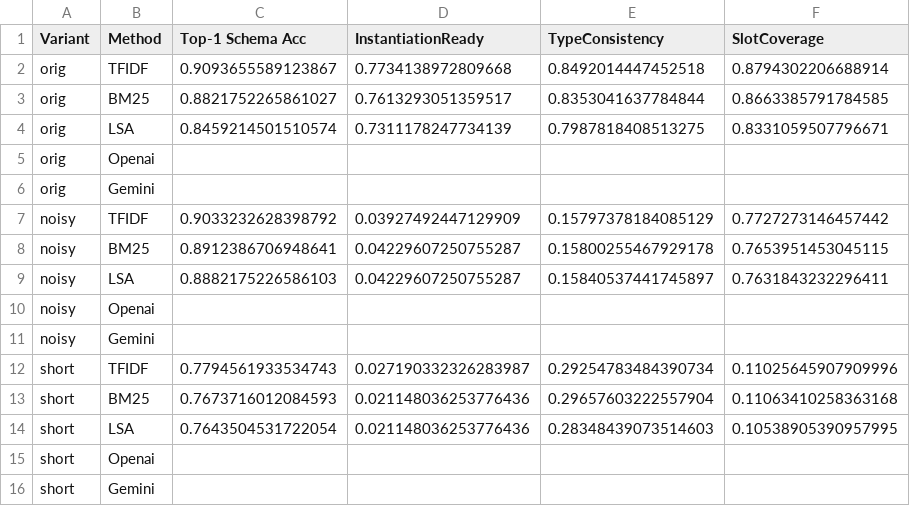
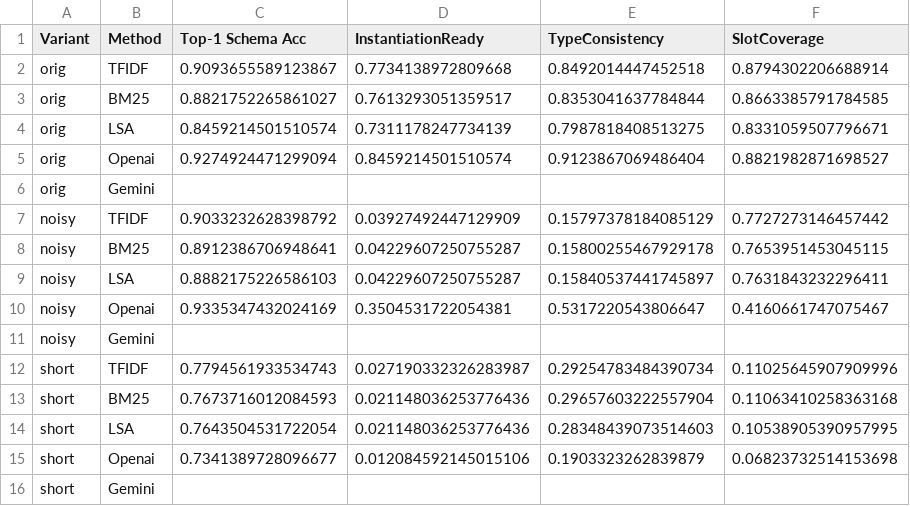
Before and after one commit to SoroushVahidi/combinatorial-opt-agent, a CSV file: results/paper/nlp4lp_llm_baseline_comparison.csv, drawn as a sheet.

```diff
--- a/results/paper/nlp4lp_llm_baseline_comparison.csv
+++ b/results/paper/nlp4lp_llm_baseline_comparison.csv
@@ -4,3 +4,3 @@ orig,BM25,0.8821752265861027,0.7613293051359517,0.8353041637784844,0.86633857917
 orig,LSA,0.8459214501510574,0.7311178247734139,0.7987818408513275,0.8331059507796671
-orig,Openai,,,,
+orig,Openai,0.9274924471299094,0.8459214501510574,0.9123867069486404,0.8821982871698527
 orig,Gemini,,,,
@@ -9,3 +9,3 @@ noisy,BM25,0.8912386706948641,0.04229607250755287,0.15800255467929178,0.76539514
 noisy,LSA,0.8882175226586103,0.04229607250755287,0.15840537441745897,0.7631843232296411
-noisy,Openai,,,,
+noisy,Openai,0.9335347432024169,0.3504531722054381,0.5317220543806647,0.4160661747075467
 noisy,Gemini,,,,
@@ -14,3 +14,3 @@ short,BM25,0.7673716012084593,0.021148036253776436,0.29657603222557904,0.1106341
 short,LSA,0.7643504531722054,0.021148036253776436,0.28348439073514603,0.10538905390957995
-short,Openai,,,,
+short,Openai,0.7341389728096677,0.012084592145015106,0.1903323262839879,0.06823732514153698
 short,Gemini,,,,
```
Also changed, not shown: results/paper/nlp4lp_downstream_summary.csv, results/paper/nlp4lp_downstream_types_summary.csv, 6 other files.
